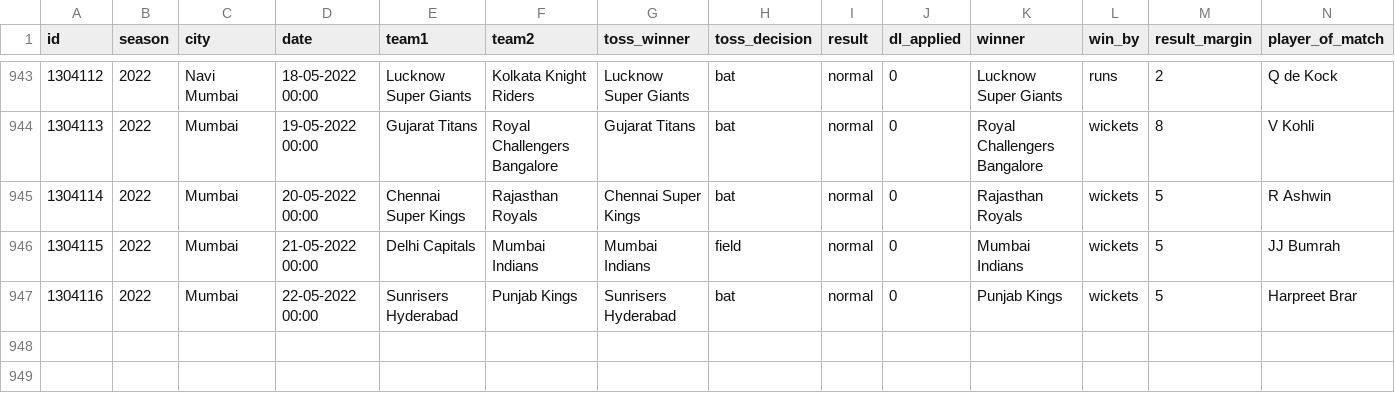
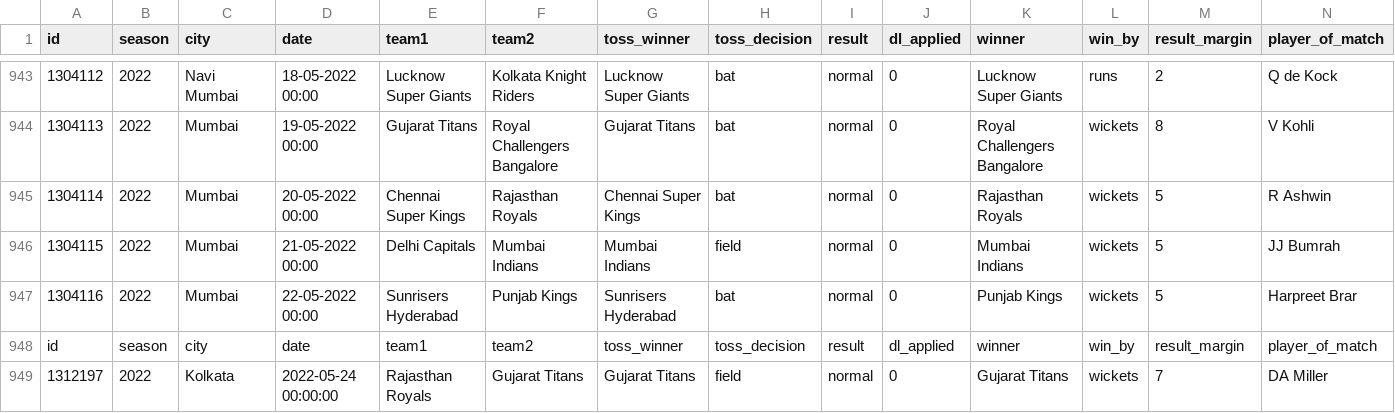
Before and after one commit to gau-jet/IPLStats, a CSV file: data/matches.csv, drawn as a sheet; only a part is shown, gaps mark what is left out; rows hold the shown columns only; the diff names each change by its address in the sheet, - before the commit and + after, or states it on an @@ line.

Commit message:
updated data for matches played till 24nd May 2022

```diff
--- a/data/matches.csv
+++ b/data/matches.csv
+row 948: id | season | city | date | team1 | team2 | toss_winner | toss_decision | result | dl_applied | winner | win_by | result_margin | player_of_match
+row 949: 1312197 | 2022 | Kolkata | 2022-05-24 00:00:00 | Rajasthan Royals | Gujarat Titans | Gujarat Titans | field | normal | 0 | Gujarat Titans | wickets | 7 | DA Miller
```
